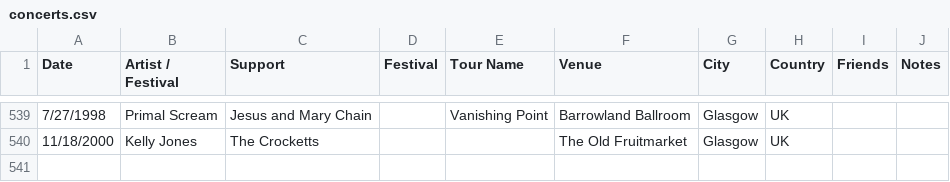
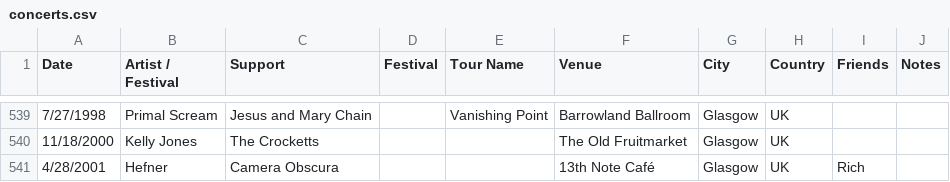
Before and after one commit to dmccrindle/davidmccrindlecom, a CSV file: public/data/concerts.csv, drawn as a sheet; only a part is shown, gaps mark what is left out; the diff names each change by its address in the sheet, - before the commit and + after, or states it on an @@ line.

```diff
--- a/public/data/concerts.csv
+++ b/public/data/concerts.csv
+row 541: 4/28/2001 | Hefner | Camera Obscura |  |  | 13th Note Café | Glasgow | UK | Rich
```
